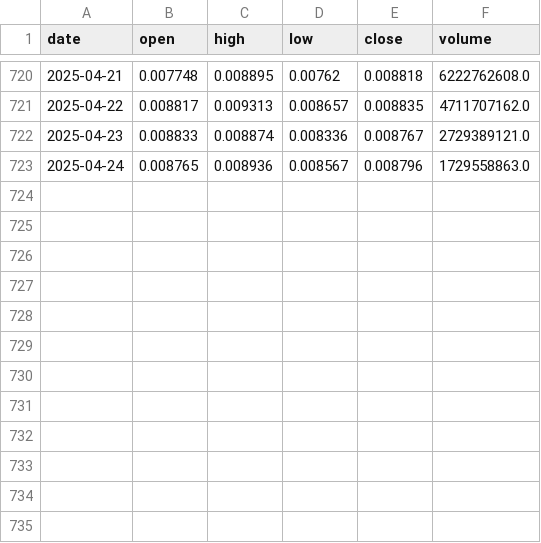
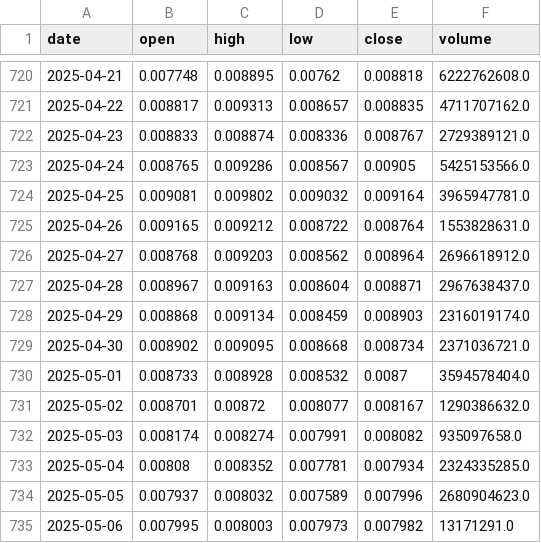
Before and after one commit to orayaprolu/trend-following-dashboard, a CSV file: csv/kPEPE_1d.csv, drawn as a sheet; only a part is shown, gaps mark what is left out.

```diff
--- a/csv/kPEPE_1d.csv
+++ b/csv/kPEPE_1d.csv
@@ -722,2 +722,14 @@ date,open,high,low,close,volume
 2025-04-23,0.008833,0.008874,0.008336,0.008767,2729389121.0
-2025-04-24,0.008765,0.008936,0.008567,0.008796,1729558863.0
+2025-04-24,0.008765,0.009286,0.008567,0.00905,5425153566.0
+2025-04-25,0.009081,0.009802,0.009032,0.009164,3965947781.0
+2025-04-26,0.009165,0.009212,0.008722,0.008764,1553828631.0
+2025-04-27,0.008768,0.009203,0.008562,0.008964,2696618912.0
+2025-04-28,0.008967,0.009163,0.008604,0.008871,2967638437.0
+2025-04-29,0.008868,0.009134,0.008459,0.008903,2316019174.0
+2025-04-30,0.008902,0.009095,0.008668,0.008734,2371036721.0
+2025-05-01,0.008733,0.008928,0.008532,0.0087,3594578404.0
+2025-05-02,0.008701,0.00872,0.008077,0.008167,1290386632.0
+2025-05-03,0.008174,0.008274,0.007991,0.008082,935097658.0
+2025-05-04,0.00808,0.008352,0.007781,0.007934,2324335285.0
+2025-05-05,0.007937,0.008032,0.007589,0.007996,2680904623.0
+2025-05-06,0.007995,0.008003,0.007973,0.007982,13171291.0
```
Also changed, not shown: csv/PENGU_1d.csv, csv/TURBO_1d.csv, 50 other files.
